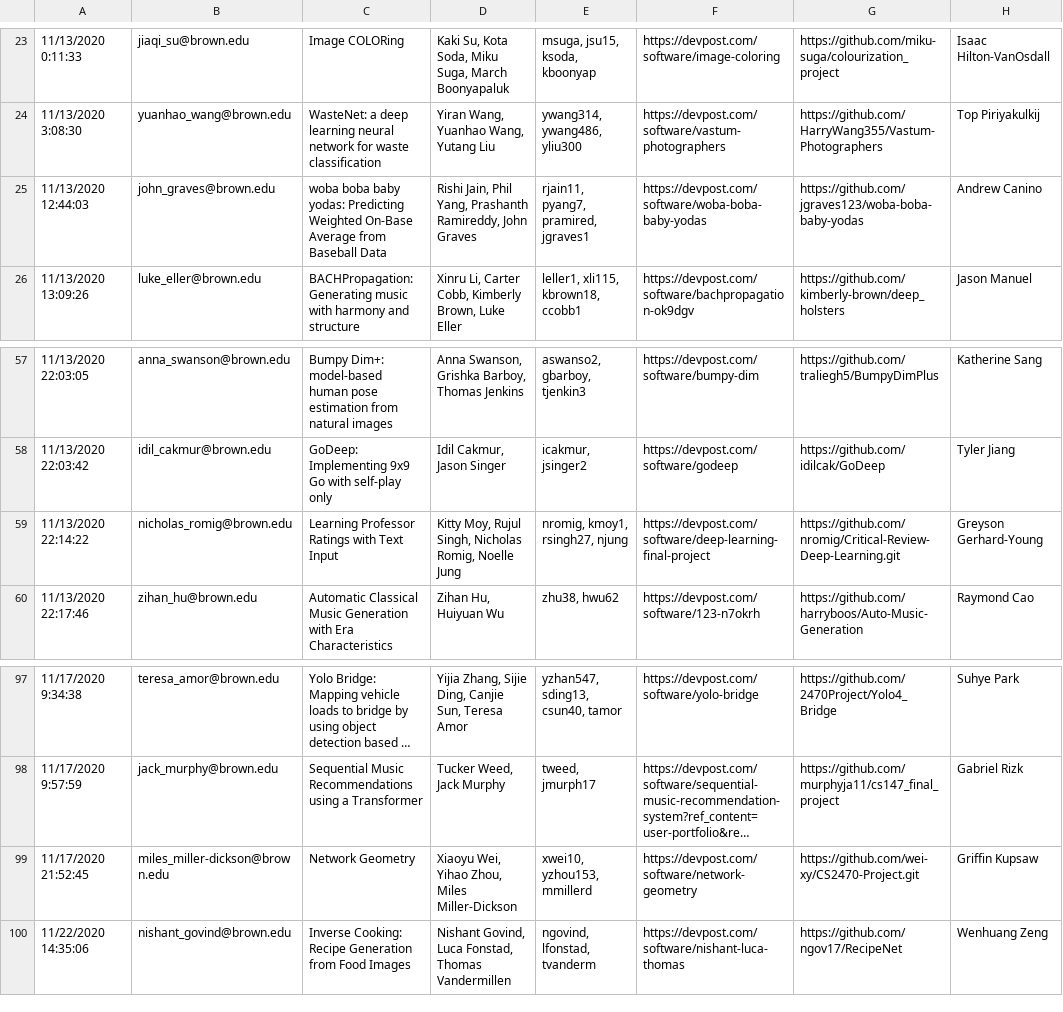
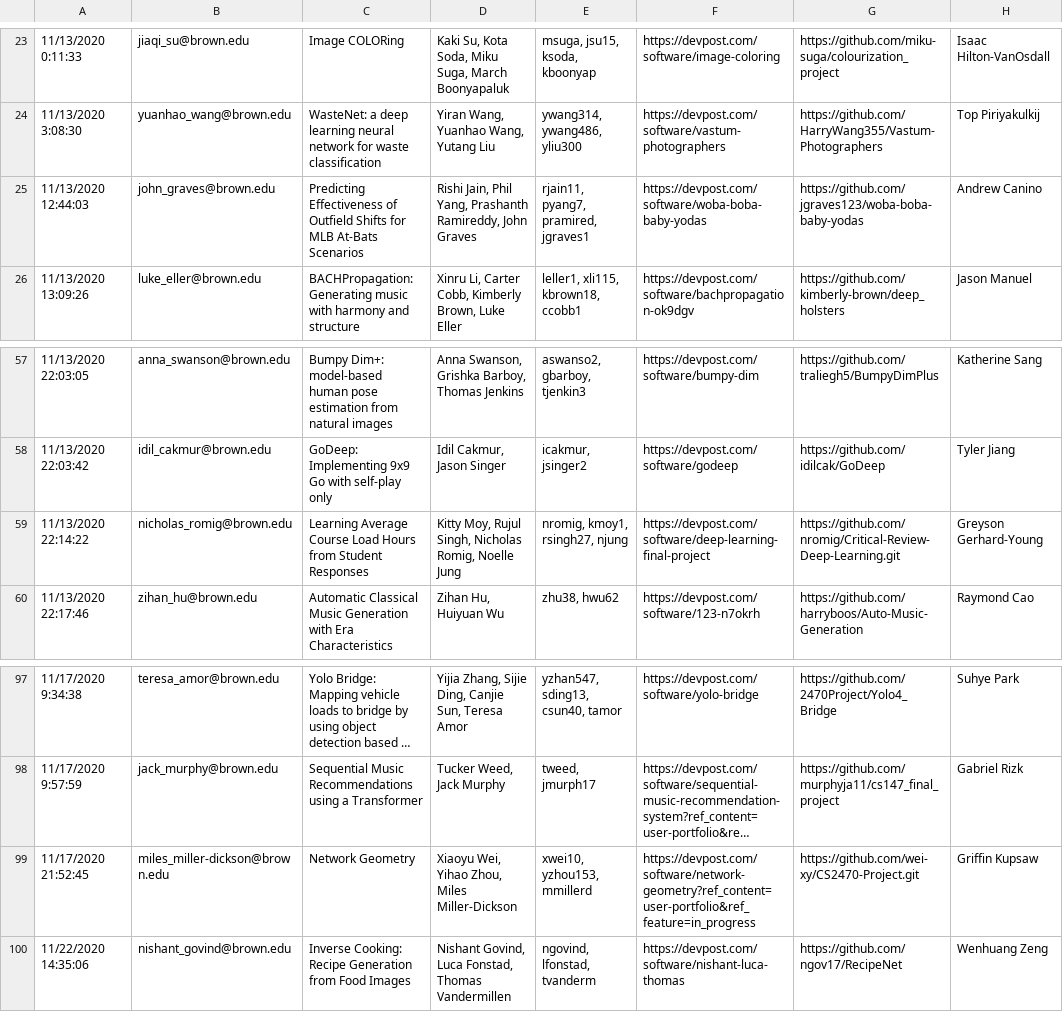
Before and after one commit to Brown-Deep-Learning/dl-website-f22, a CSV file: dlday/projects.csv, drawn as a sheet; only a part is shown, gaps mark what is left out; long unchanged cells end in …; the diff names each change by its address in the sheet, - before the commit and + after, or states it on an @@ line.

Commit message:
Update project names.

```diff
--- a/dlday/projects.csv
+++ b/dlday/projects.csv
-C25: woba boba baby yodas: Predicting Weighted On-Base Average from Baseball Data
+C25: Predicting Effectiveness of Outfield Shifts for MLB At-Bats Scenarios
-C59: Learning Professor Ratings with Text Input
+C59: Learning Average Course Load Hours from Student Responses
-F99: https://devpost.com/software/network-geometry
+F99: https://devpost.com/software/network-geometry?ref_content=user-portfolio&ref_feature=in_progress
```
Also changed, not shown: 1 other file.
